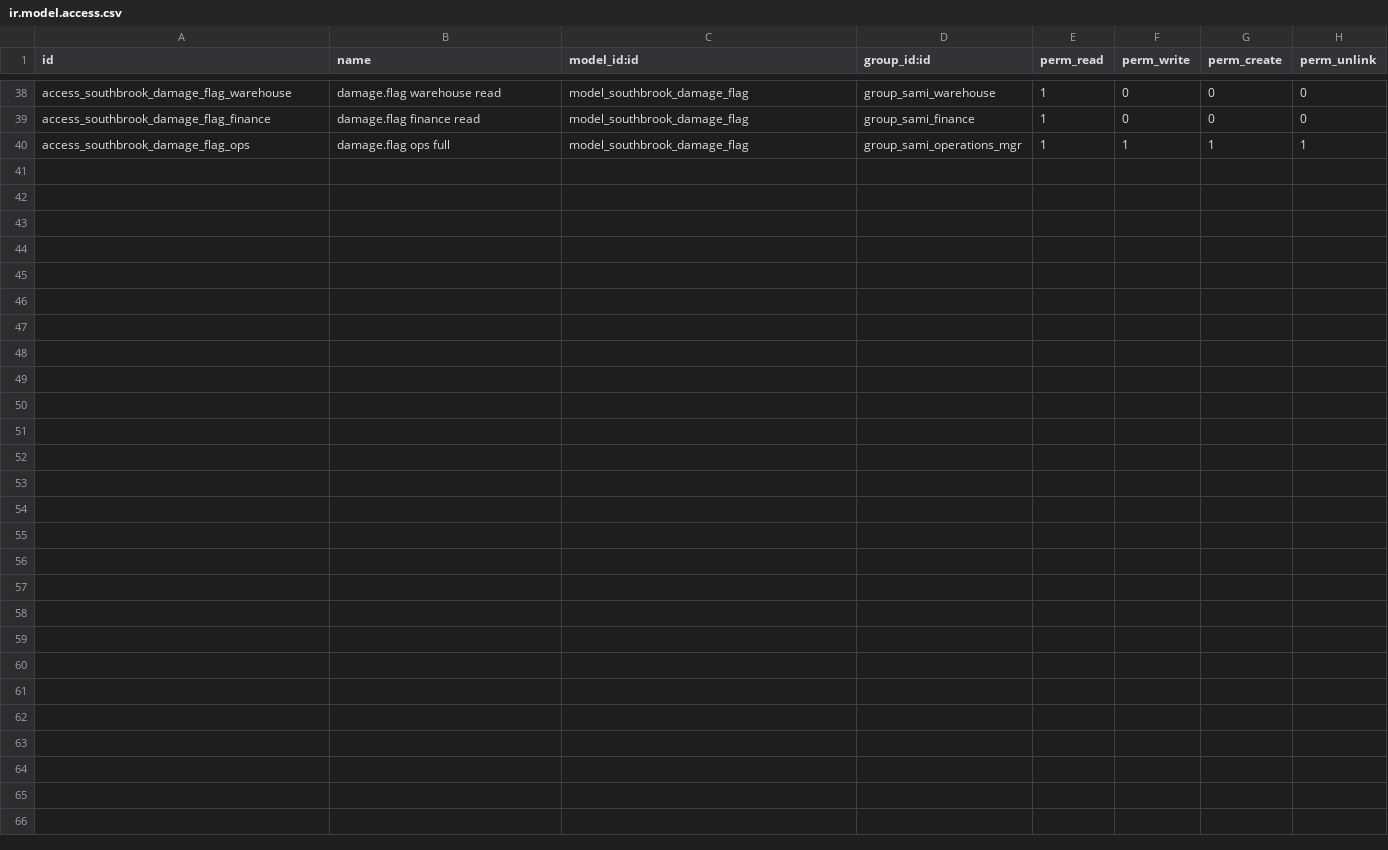
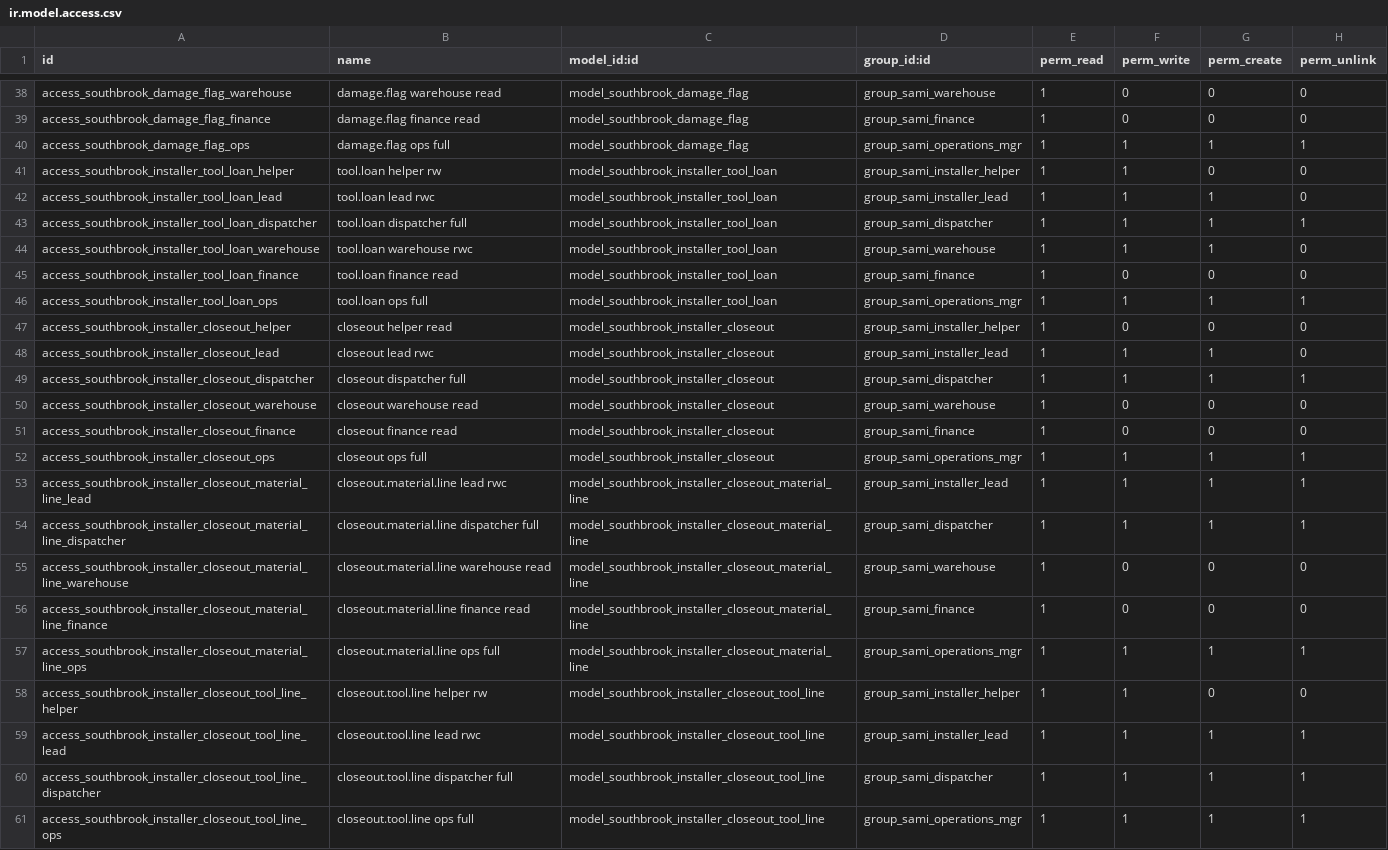
Before and after one commit to dangelojohn/Southbrook_Configurator, a CSV file: addons/southbrook_installer/security/ir.model.access.csv, drawn as a sheet; only a part is shown, gaps mark what is left out; the diff names each change by its address in the sheet, - before the commit and + after, or states it on an @@ line.

```diff
--- a/addons/southbrook_installer/security/ir.model.access.csv
+++ b/addons/southbrook_installer/security/ir.model.access.csv
+row 41: access_southbrook_installer_tool_loan_helper | tool.loan helper rw | model_southbrook_installer_tool_loan | group_sami_installer_helper | 1 | 1 | 0 | 0
+row 42: access_southbrook_installer_tool_loan_lead | tool.loan lead rwc | model_southbrook_installer_tool_loan | group_sami_installer_lead | 1 | 1 | 1 | 0
+row 43: access_southbrook_installer_tool_loan_dispatcher | tool.loan dispatcher full | model_southbrook_installer_tool_loan | group_sami_dispatcher | 1 | 1 | 1 | 1
+row 44: access_southbrook_installer_tool_loan_warehouse | tool.loan warehouse rwc | model_southbrook_installer_tool_loan | group_sami_warehouse | 1 | 1 | 1 | 0
+row 45: access_southbrook_installer_tool_loan_finance | tool.loan finance read | model_southbrook_installer_tool_loan | group_sami_finance | 1 | 0 | 0 | 0
+row 46: access_southbrook_installer_tool_loan_ops | tool.loan ops full | model_southbrook_installer_tool_loan | group_sami_operations_mgr | 1 | 1 | 1 | 1
+row 47: access_southbrook_installer_closeout_helper | closeout helper read | model_southbrook_installer_closeout | group_sami_installer_helper | 1 | 0 | 0 | 0
+row 48: access_southbrook_installer_closeout_lead | closeout lead rwc | model_southbrook_installer_closeout | group_sami_installer_lead | 1 | 1 | 1 | 0
+row 49: access_southbrook_installer_closeout_dispatcher | closeout dispatcher full | model_southbrook_installer_closeout | group_sami_dispatcher | 1 | 1 | 1 | 1
+row 50: access_southbrook_installer_closeout_warehouse | closeout warehouse read | model_southbrook_installer_closeout | group_sami_warehouse | 1 | 0 | 0 | 0
+row 51: access_southbrook_installer_closeout_finance | closeout finance read | model_southbrook_installer_closeout | group_sami_finance | 1 | 0 | 0 | 0
+row 52: access_southbrook_installer_closeout_ops | closeout ops full | model_southbrook_installer_closeout | group_sami_operations_mgr | 1 | 1 | 1 | 1
+row 53: access_southbrook_installer_closeout_material_line_lead | closeout.material.line lead rwc | model_southbrook_installer_closeout_material_line | group_sami_installer_lead | 1 | 1 | 1 | 1
+row 54: access_southbrook_installer_closeout_material_line_dispatcher | closeout.material.line dispatcher full | model_southbrook_installer_closeout_material_line | group_sami_dispatcher | 1 | 1 | 1 | 1
+row 55: access_southbrook_installer_closeout_material_line_warehouse | closeout.material.line warehouse read | model_southbrook_installer_closeout_material_line | group_sami_warehouse | 1 | 0 | 0 | 0
+row 56: access_southbrook_installer_closeout_material_line_finance | closeout.material.line finance read | model_southbrook_installer_closeout_material_line | group_sami_finance | 1 | 0 | 0 | 0
+row 57: access_southbrook_installer_closeout_material_line_ops | closeout.material.line ops full | model_southbrook_installer_closeout_material_line | group_sami_operations_mgr | 1 | 1 | 1 | 1
+row 58: access_southbrook_installer_closeout_tool_line_helper | closeout.tool.line helper rw | model_southbrook_installer_closeout_tool_line | group_sami_installer_helper | 1 | 1 | 0 | 0
+row 59: access_southbrook_installer_closeout_tool_line_lead | closeout.tool.line lead rwc | model_southbrook_installer_closeout_tool_line | group_sami_installer_lead | 1 | 1 | 1 | 1
+row 60: access_southbrook_installer_closeout_tool_line_dispatcher | closeout.tool.line dispatcher full | model_southbrook_installer_closeout_tool_line | group_sami_dispatcher | 1 | 1 | 1 | 1
+row 61: access_southbrook_installer_closeout_tool_line_ops | closeout.tool.line ops full | model_southbrook_installer_closeout_tool_line | group_sami_operations_mgr | 1 | 1 | 1 | 1
```
Also changed, not shown: 12 other files.
